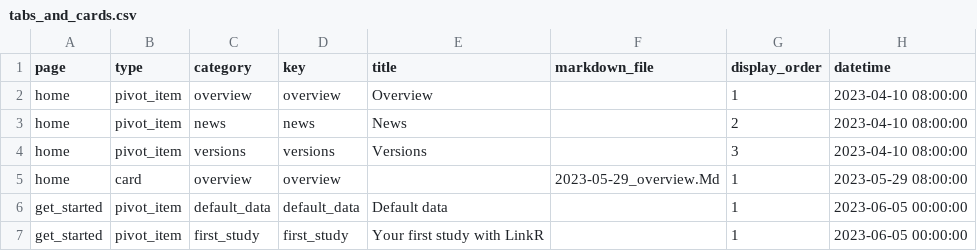
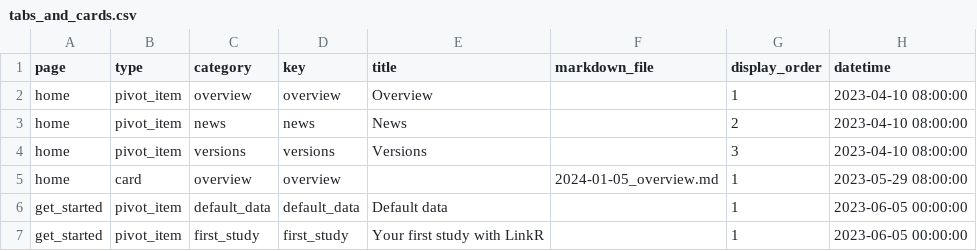
Before and after one commit to BorisDelange/LinkR-content, a CSV file: home/en/tabs_and_cards.csv, drawn as a sheet.

```diff
--- a/home/en/tabs_and_cards.csv
+++ b/home/en/tabs_and_cards.csv
@@ -4,3 +4,3 @@ home,pivot_item,news,news,News,,2,2023-04-10 08:00:00
 home,pivot_item,versions,versions,Versions,,3,2023-04-10 08:00:00
-home,card,overview,overview,,2023-05-29_overview.Md,1,2023-05-29 08:00:00
+home,card,overview,overview,,2024-01-05_overview.md,1,2023-05-29 08:00:00
 get_started,pivot_item,default_data,default_data,Default data,,1,2023-06-05 00:00:00
```
Also changed, not shown: 2 other files.
